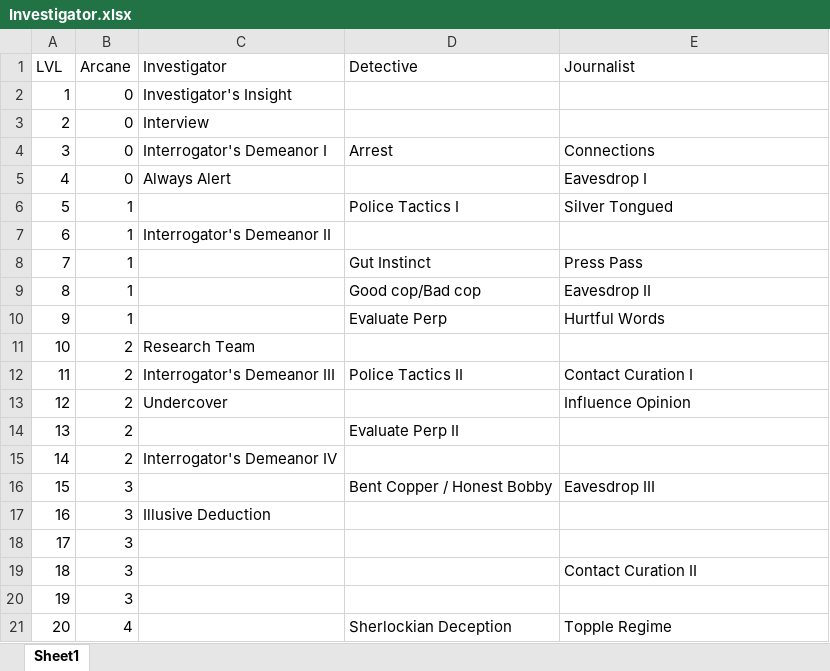
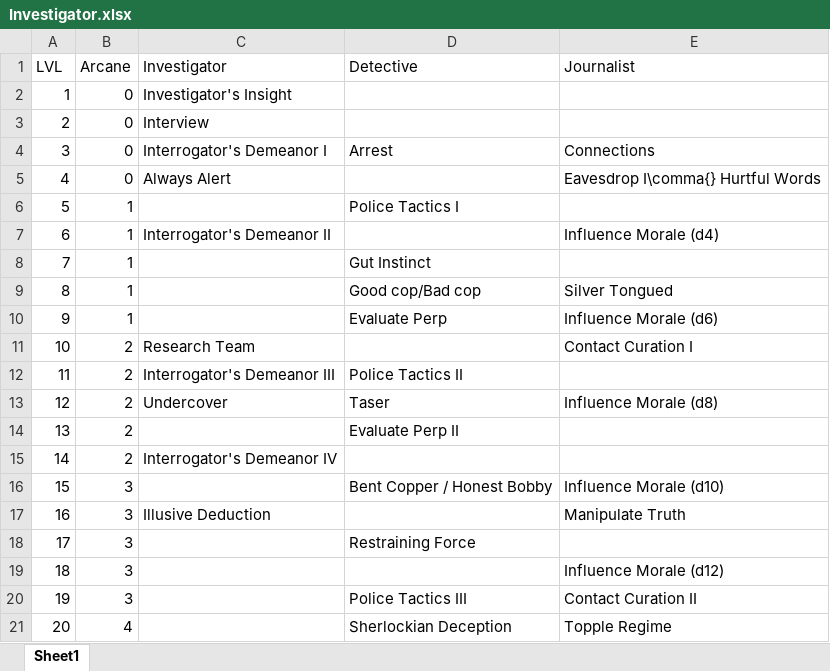
Before and after one commit to DrFraserGovil/HPRPG, an Excel workbook: CoreRulebook/Data/Archetypes/Investigator.xlsx, sheet Sheet1, drawn as a sheet; values as stored, in another font and other column widths than the file's, no borders; the diff names each change by its address in the sheet, - before the commit and + after, or states it on an @@ line.

Commit message:
Investigator finished

```diff
--- a/CoreRulebook/Data/Archetypes/Investigator.xlsx (sheet Sheet1)
+++ b/CoreRulebook/Data/Archetypes/Investigator.xlsx (sheet Sheet1)
-E5 (Journalist): Eavesdrop I
+E5 (Journalist): Eavesdrop I\comma{} Hurtful Words
-E6 (Journalist): Silver Tongued
+E6 (Journalist): (empty)
-E7 (Journalist): (empty)
+E7 (Journalist): Influence Morale (d4)
-E8 (Journalist): Press Pass
+E8 (Journalist): (empty)
-E9 (Journalist): Eavesdrop II
+E9 (Journalist): Silver Tongued
-E10 (Journalist): Hurtful Words
+E10 (Journalist): Influence Morale (d6)
-E11 (Journalist): (empty)
+E11 (Journalist): Contact Curation I
-E12 (Journalist): Contact Curation I
+E12 (Journalist): (empty)
-D13 (Detective): (empty)
+D13 (Detective): Taser
-E13 (Journalist): Influence Opinion
+E13 (Journalist): Influence Morale (d8)
-E16 (Journalist): Eavesdrop III
+E16 (Journalist): Influence Morale (d10)
-E17 (Journalist): (empty)
+E17 (Journalist): Manipulate Truth
-D18 (Detective): (empty)
+D18 (Detective): Restraining Force
-E19 (Journalist): Contact Curation II
+E19 (Journalist): Influence Morale (d12)
-D20 (Detective): (empty)
+D20 (Detective): Police Tactics III
-E20 (Journalist): (empty)
+E20 (Journalist): Contact Curation II
```
Also changed, not shown: CoreRulebook/Data/skills.xlsx, 3 other files.
